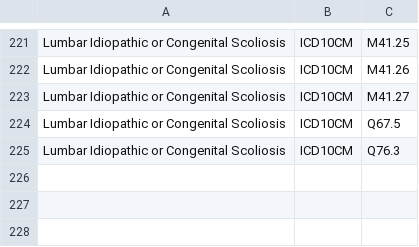
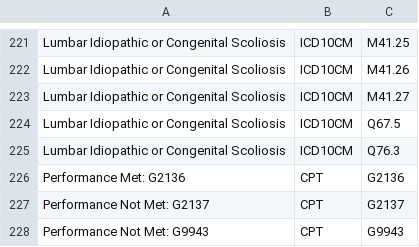
Before and after one commit to hpmsnell/measures, a CSV file: value_sets/quality/MIPS Value Sets - 2020.csv, drawn as a sheet; only a part is shown, gaps mark what is left out.

```diff
--- a/value_sets/quality/MIPS Value Sets - 2020.csv
+++ b/value_sets/quality/MIPS Value Sets - 2020.csv
@@ -225 +225,4 @@ Lumbar Idiopathic or Congenital Scoliosis,ICD10CM, Q67.5
 Lumbar Idiopathic or Congenital Scoliosis,ICD10CM, Q76.3
+Performance Met: G2136,CPT,G2136
+Performance Not Met: G2137,CPT,G2137
+Performance Not Met: G9943,CPT,G9943
```
Also changed, not shown: 1 other file.
